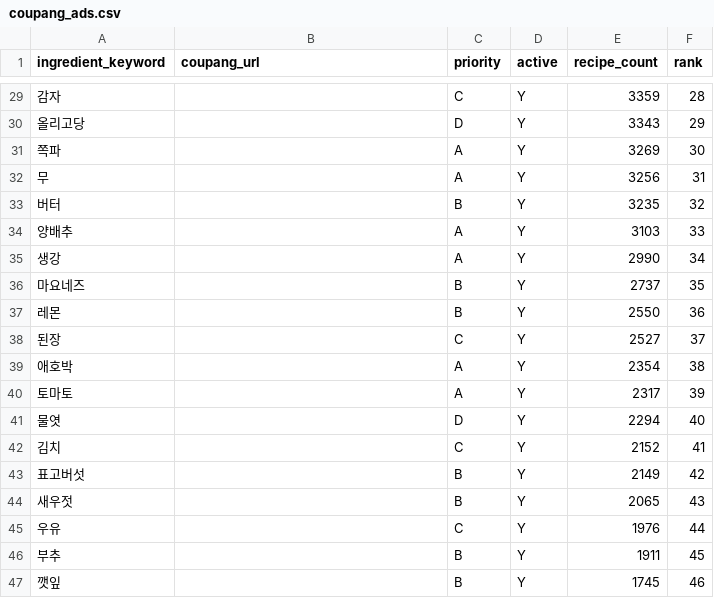
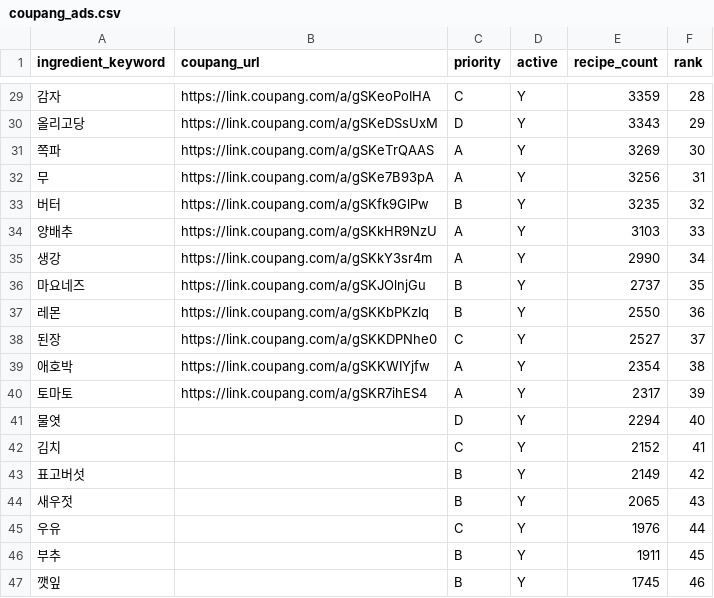
Before and after one commit to nahyejin/RefrigeratorCode, a CSV file: frontend/public/coupang_ads.csv, drawn as a sheet; only a part is shown, gaps mark what is left out; the diff covers the shown part only.

```diff
--- a/frontend/public/coupang_ads.csv
+++ b/frontend/public/coupang_ads.csv
@@ -29,13 +29,13 @@ ingredient_keyword,coupang_url,priority,active,recipe_count,rank
-감자,,C,Y,3359,28
-올리고당,,D,Y,3343,29
-쪽파,,A,Y,3269,30
-무,,A,Y,3256,31
-버터,,B,Y,3235,32
-양배추,,A,Y,3103,33
-생강,,A,Y,2990,34
-마요네즈,,B,Y,2737,35
-레몬,,B,Y,2550,36
-된장,,C,Y,2527,37
-애호박,,A,Y,2354,38
-토마토,,A,Y,2317,39
+감자,https://link.coupang.com/a/gSKeoPoIHA,C,Y,3359,28
+올리고당,https://link.coupang.com/a/gSKeDSsUxM,D,Y,3343,29
+쪽파,https://link.coupang.com/a/gSKeTrQAAS,A,Y,3269,30
+무,https://link.coupang.com/a/gSKe7B93pA,A,Y,3256,31
+버터,https://link.coupang.com/a/gSKfk9GlPw,B,Y,3235,32
+양배추,https://link.coupang.com/a/gSKkHR9NzU,A,Y,3103,33
+생강,https://link.coupang.com/a/gSKkY3sr4m,A,Y,2990,34
+마요네즈,https://link.coupang.com/a/gSKJOlnjGu,B,Y,2737,35
+레몬,https://link.coupang.com/a/gSKKbPKzIq,B,Y,2550,36
+된장,https://link.coupang.com/a/gSKKDPNhe0,C,Y,2527,37
+애호박,https://link.coupang.com/a/gSKKWIYjfw,A,Y,2354,38
+토마토,https://link.coupang.com/a/gSKR7ihES4,A,Y,2317,39
 물엿,,D,Y,2294,40
```
Also changed, not shown: 25 edited cells elsewhere in this file, 2 other files.
